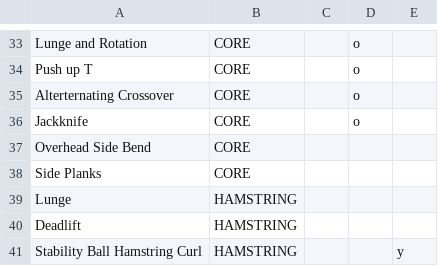
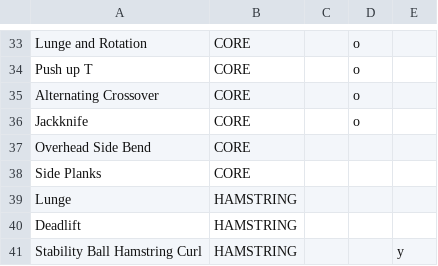
Before and after one commit to MaggieAHewitt/Circuit_Workout_Generator, a CSV file: ExerciseList.csv, drawn as a sheet; only a part is shown, gaps mark what is left out.

```diff
--- a/ExerciseList.csv
+++ b/ExerciseList.csv
@@ -34,3 +34,3 @@ Lunge and Rotation,CORE,,o,
 Push up T,CORE,,o,
-Alterternating Crossover,CORE,,o,
+Alternating Crossover,CORE,,o,
 Jackknife,CORE,,o,
```
Also changed, not shown: 4 other files.
